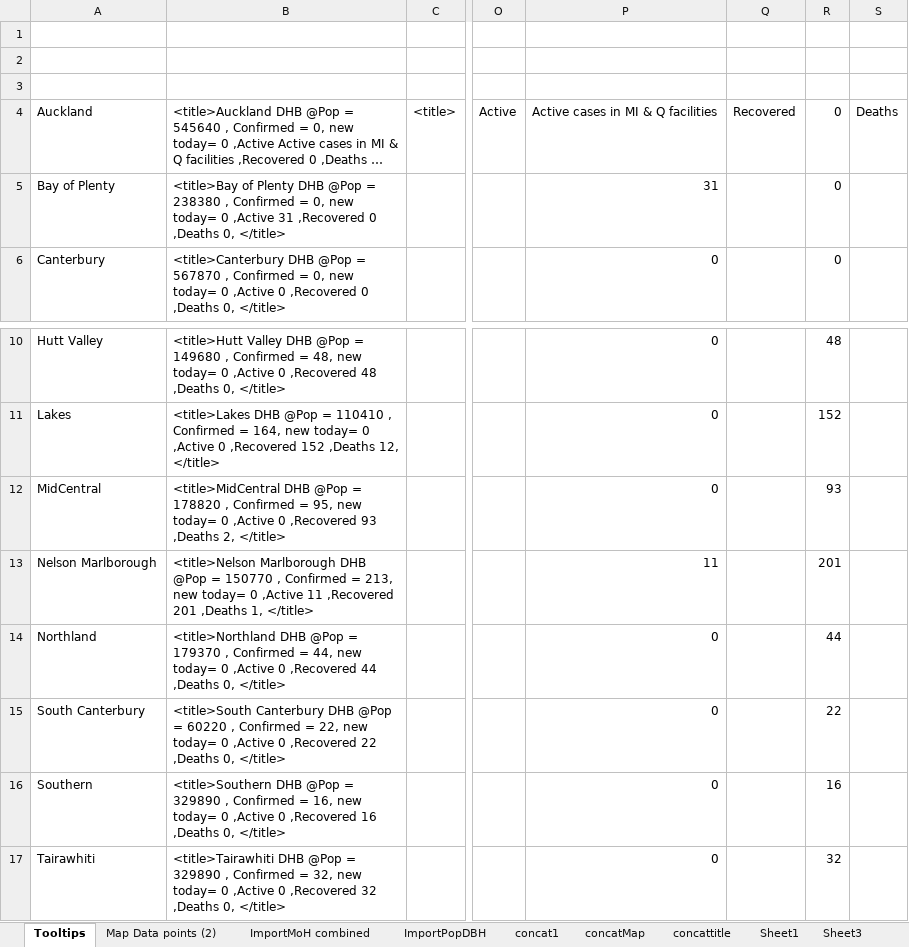
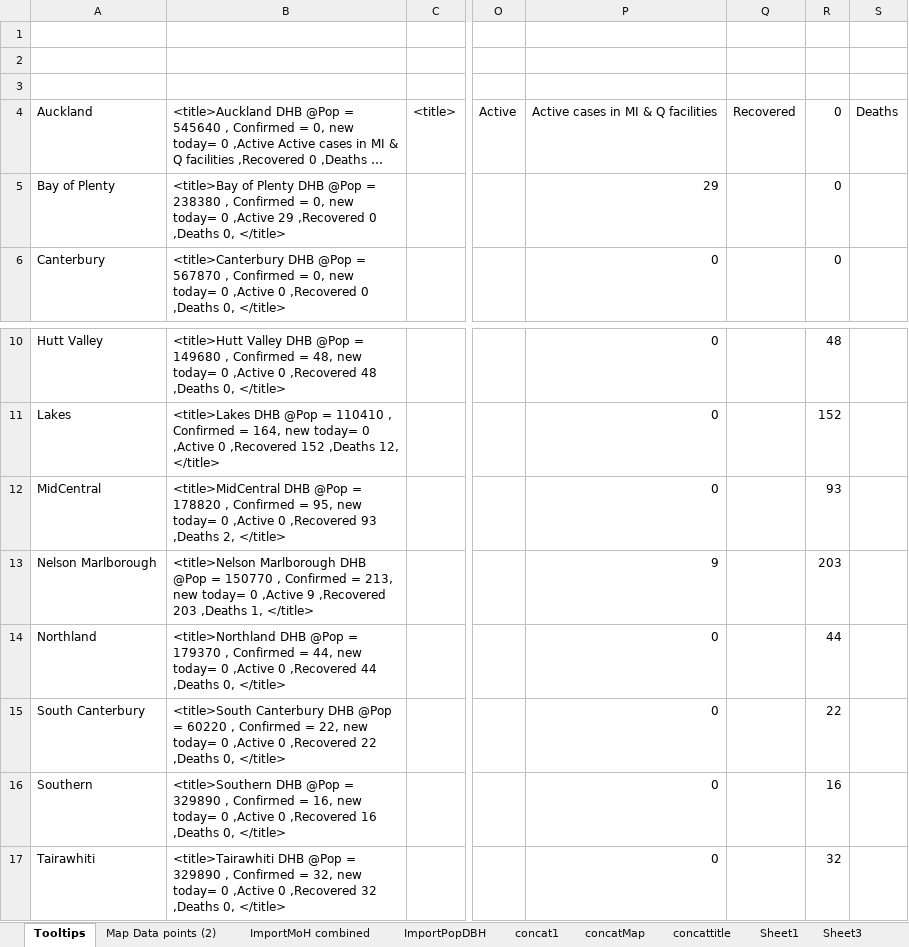
Before and after one commit to drakemax/TestGraphPage, an Excel workbook: NZMoH20200817.xlsx, sheet Tooltips, drawn as a sheet; only a part is shown, gaps mark what is left out; long unchanged cells end in …; values as stored, in another font and other column widths than the file's, no borders; the diff names each change by its address in the sheet, - before the commit and + after, or states it on an @@ line.

```diff
--- a/NZMoH20200817.xlsx (sheet Tooltips)
+++ b/NZMoH20200817.xlsx (sheet Tooltips)
-B5: …0 ,Active 31 ,Recovered 0…
+B5: …0 ,Active 29 ,Recovered 0…
-P5: 31
+P5: 29
-B13: …0 ,Active 11 ,Recovered 201 ,Deaths 1,…
+B13: …0 ,Active 9 ,Recovered 203 ,Deaths 1,…
-P13: 11
+P13: 9
-R13: 201
+R13: 203
```
Also changed, not shown: sheet ImportMoH combined, sheet Map Data points (2), 1 other file.
